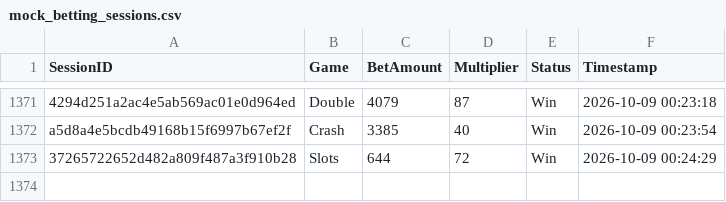
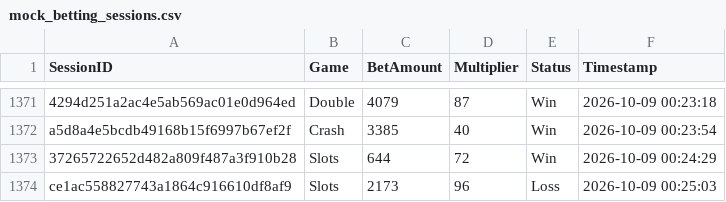
Before and after one commit to brunnojob/bet-admin-dashboard, a CSV file: mock_betting_sessions.csv, drawn as a sheet; only a part is shown, gaps mark what is left out; the diff names each change by its address in the sheet, - before the commit and + after, or states it on an @@ line.

Commit message:
﻿test(data): add mock betting session ce1ac558827743a1864c916610df8af9
Add a simulated session for dashboard analytics testing.

Co-authored-by: notalkonlyxtc <335617621+notalkonlyxtc@users.noreply.github.com>

```diff
--- a/mock_betting_sessions.csv
+++ b/mock_betting_sessions.csv
+row 1374: ce1ac558827743a1864c916610df8af9 | Slots | 2173 | 96 | Loss | 2026-10-09 00:25:03
```
